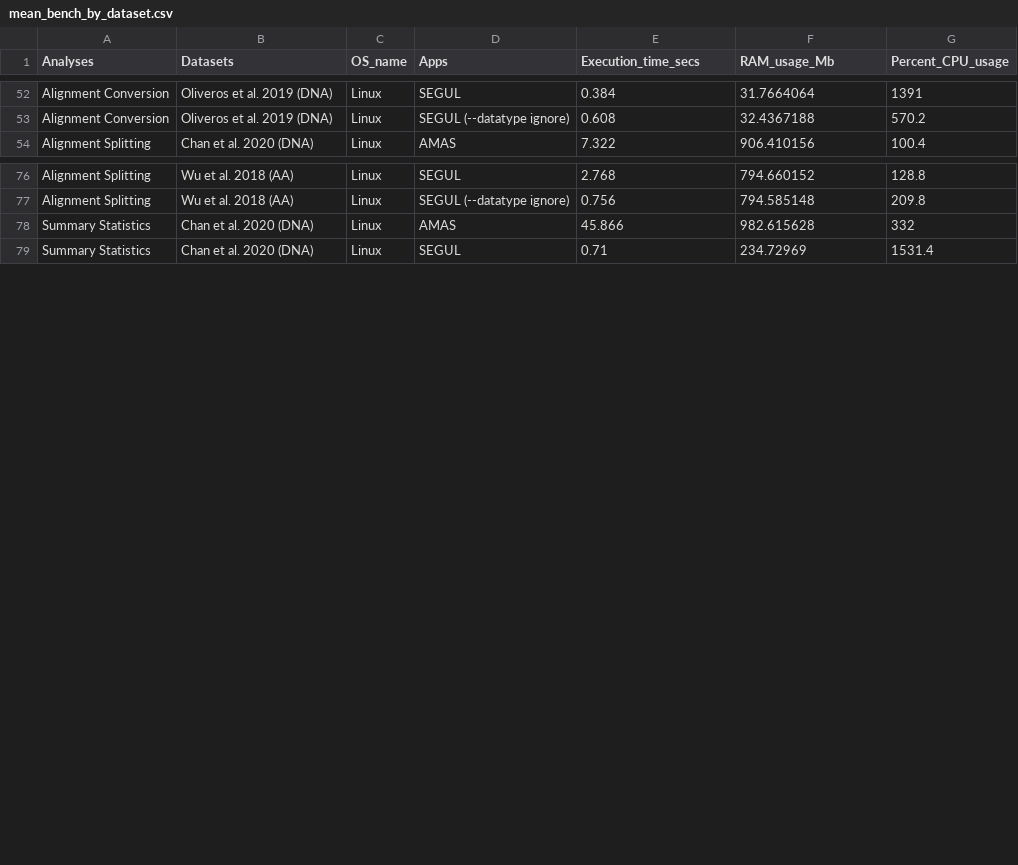
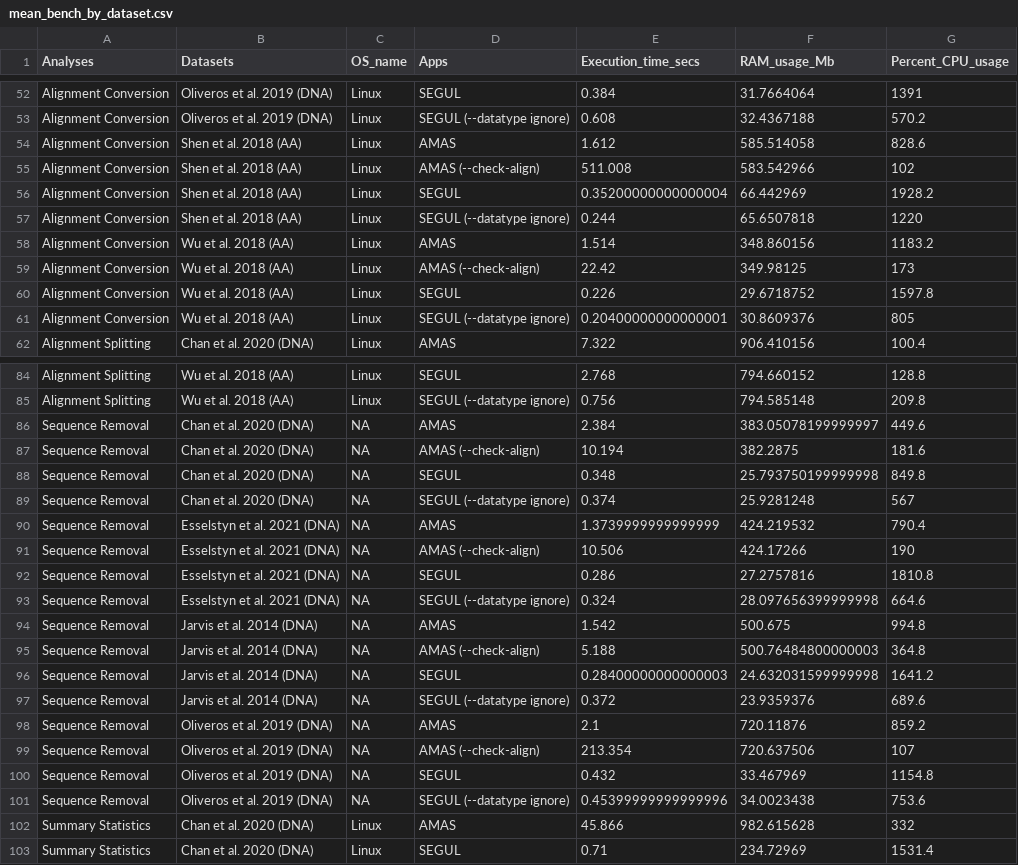
Before and after one commit to hhandika/segul-bench, a CSV file: results/mean_bench_by_dataset.csv, drawn as a sheet; only a part is shown, gaps mark what is left out; the diff names each change by its address in the sheet, - before the commit and + after, or states it on an @@ line.

```diff
--- a/results/mean_bench_by_dataset.csv
+++ b/results/mean_bench_by_dataset.csv
+row 54: Alignment Conversion | Shen et al. 2018 (AA) | Linux | AMAS | 1.612 | 585.514058 | 828.6
+row 55: Alignment Conversion | Shen et al. 2018 (AA) | Linux | AMAS (--check-align) | 511.008 | 583.542966 | 102
+row 56: Alignment Conversion | Shen et al. 2018 (AA) | Linux | SEGUL | 0.35200000000000004 | 66.442969 | 1928.2
+row 57: Alignment Conversion | Shen et al. 2018 (AA) | Linux | SEGUL (--datatype ignore) | 0.244 | 65.6507818 | 1220
+row 58: Alignment Conversion | Wu et al. 2018 (AA) | Linux | AMAS | 1.514 | 348.860156 | 1183.2
+row 59: Alignment Conversion | Wu et al. 2018 (AA) | Linux | AMAS (--check-align) | 22.42 | 349.98125 | 173
+row 60: Alignment Conversion | Wu et al. 2018 (AA) | Linux | SEGUL | 0.226 | 29.6718752 | 1597.8
+row 61: Alignment Conversion | Wu et al. 2018 (AA) | Linux | SEGUL (--datatype ignore) | 0.20400000000000001 | 30.8609376 | 805
+row 86: Sequence Removal | Chan et al. 2020 (DNA) | NA | AMAS | 2.384 | 383.05078199999997 | 449.6
+row 87: Sequence Removal | Chan et al. 2020 (DNA) | NA | AMAS (--check-align) | 10.194 | 382.2875 | 181.6
+row 88: Sequence Removal | Chan et al. 2020 (DNA) | NA | SEGUL | 0.348 | 25.793750199999998 | 849.8
+row 89: Sequence Removal | Chan et al. 2020 (DNA) | NA | SEGUL (--datatype ignore) | 0.374 | 25.9281248 | 567
+row 90: Sequence Removal | Esselstyn et al. 2021 (DNA) | NA | AMAS | 1.3739999999999999 | 424.219532 | 790.4
+row 91: Sequence Removal | Esselstyn et al. 2021 (DNA) | NA | AMAS (--check-align) | 10.506 | 424.17266 | 190
+row 92: Sequence Removal | Esselstyn et al. 2021 (DNA) | NA | SEGUL | 0.286 | 27.2757816 | 1810.8
+row 93: Sequence Removal | Esselstyn et al. 2021 (DNA) | NA | SEGUL (--datatype ignore) | 0.324 | 28.097656399999998 | 664.6
+row 94: Sequence Removal | Jarvis et al. 2014 (DNA) | NA | AMAS | 1.542 | 500.675 | 994.8
+row 95: Sequence Removal | Jarvis et al. 2014 (DNA) | NA | AMAS (--check-align) | 5.188 | 500.76484800000003 | 364.8
+row 96: Sequence Removal | Jarvis et al. 2014 (DNA) | NA | SEGUL | 0.28400000000000003 | 24.632031599999998 | 1641.2
+row 97: Sequence Removal | Jarvis et al. 2014 (DNA) | NA | SEGUL (--datatype ignore) | 0.372 | 23.9359376 | 689.6
+row 98: Sequence Removal | Oliveros et al. 2019 (DNA) | NA | AMAS | 2.1 | 720.11876 | 859.2
+row 99: Sequence Removal | Oliveros et al. 2019 (DNA) | NA | AMAS (--check-align) | 213.354 | 720.637506 | 107
+row 100: Sequence Removal | Oliveros et al. 2019 (DNA) | NA | SEGUL | 0.432 | 33.467969 | 1154.8
+row 101: Sequence Removal | Oliveros et al. 2019 (DNA) | NA | SEGUL (--datatype ignore) | 0.45399999999999996 | 34.0023438 | 753.6
```
Also changed, not shown: data/data_ms_rev2.csv, results/mean_bench_by_analyses.csv, 3 other files.
